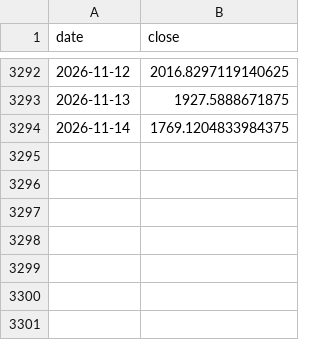
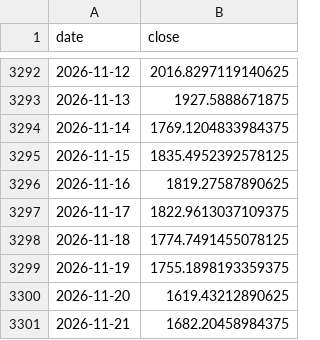
Before and after one commit to rotaservllc/md-trading-dashboard, a CSV file: crypto/research/data/ETH.csv, drawn as a sheet; only a part is shown, gaps mark what is left out.

Commit message:
crypto: weekly tournament re-test 2026-11-22

```diff
--- a/crypto/research/data/ETH.csv
+++ b/crypto/research/data/ETH.csv
@@ -3294 +3294,8 @@ date,close
 2026-11-14,1769.1204833984375
+2026-11-15,1835.4952392578125
+2026-11-16,1819.27587890625
+2026-11-17,1822.9613037109375
+2026-11-18,1774.7491455078125
+2026-11-19,1755.1898193359375
+2026-11-20,1619.43212890625
+2026-11-21,1682.20458984375
```
Also changed, not shown: crypto/research/data/BTC.csv, 1 other file.
